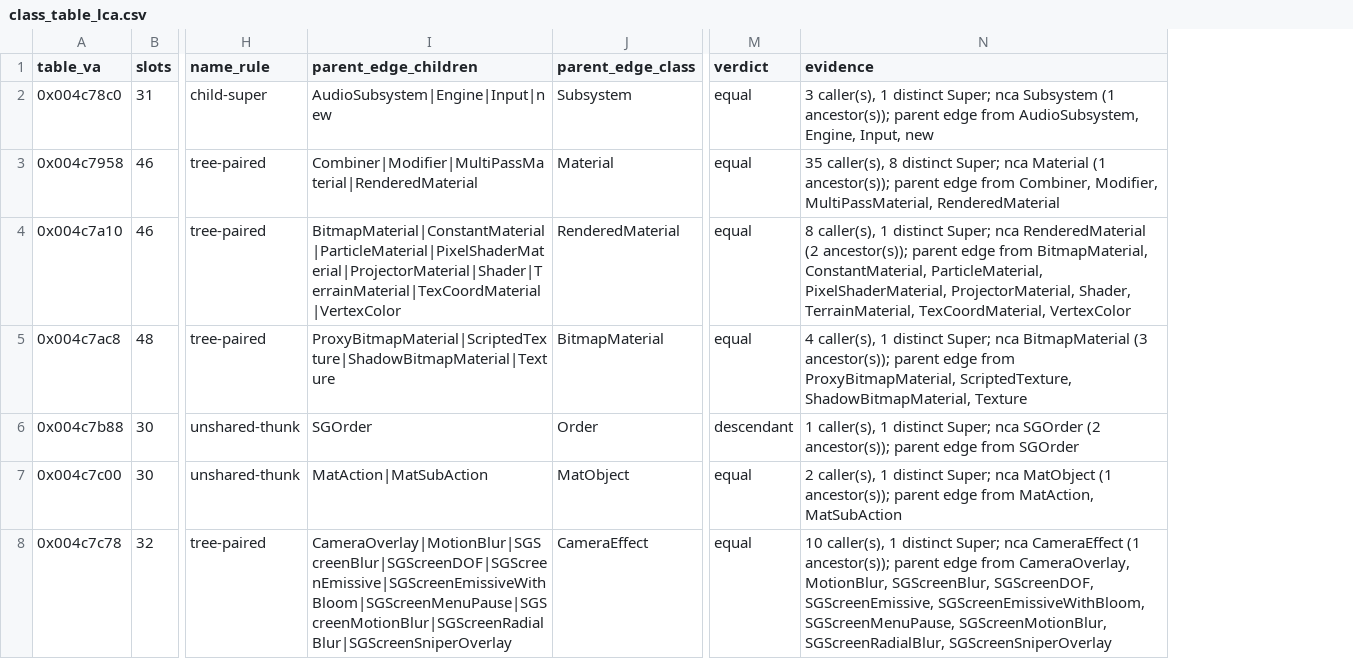
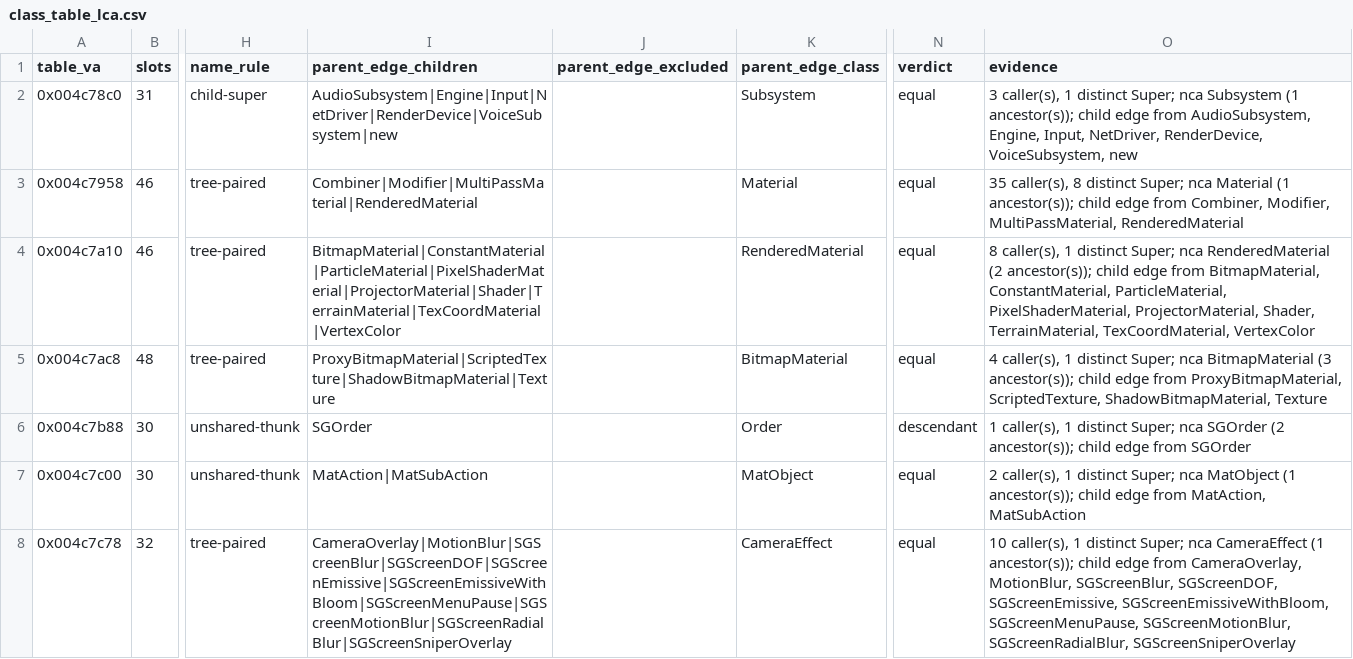
Before and after one commit to jkoehler11/stargate-alliance-decomp, a CSV file: inventory/class_table_lca.csv, drawn as a sheet; only a part is shown, gaps mark what is left out; addresses are those after the commit; the diff covers the shown part only; the diff names each change by its address in the sheet, - before the commit and + after, or states it on an @@ line.

```diff
--- a/inventory/class_table_lca.csv
+++ b/inventory/class_table_lca.csv
+column J (parent_edge_excluded), empty
-I2 (parent_edge_children): AudioSubsystem|Engine|Input|new
+I2 (parent_edge_children): AudioSubsystem|Engine|Input|NetDriver|RenderDevice|VoiceSubsystem|new
-O2 (evidence): …(1 ancestor(s)); parent edge from AudioSubsystem, Engine, Input, new
+O2 (evidence): …(1 ancestor(s)); child edge from AudioSubsystem, Engine, Input, NetDriver, RenderDevice, VoiceSubsystem, new
-O3 (evidence): …(1 ancestor(s)); parent edge from…
+O3 (evidence): …(1 ancestor(s)); child edge from…
-O4 (evidence): …(2 ancestor(s)); parent edge from…
+O4 (evidence): …(2 ancestor(s)); child edge from…
-O5 (evidence): …(3 ancestor(s)); parent edge from…
+O5 (evidence): …(3 ancestor(s)); child edge from…
-O6 (evidence): …(2 ancestor(s)); parent edge from…
+O6 (evidence): …(2 ancestor(s)); child edge from…
-O7 (evidence): …(1 ancestor(s)); parent edge from…
+O7 (evidence): …(1 ancestor(s)); child edge from…
-O8 (evidence): …(1 ancestor(s)); parent edge from…
+O8 (evidence): …(1 ancestor(s)); child edge from…
```
Also changed, not shown: 1 added row and 122 edited cells elsewhere in this file, inventory/class_table_installers.csv, inventory/class_table_parent_edges.csv, 18 other files.
